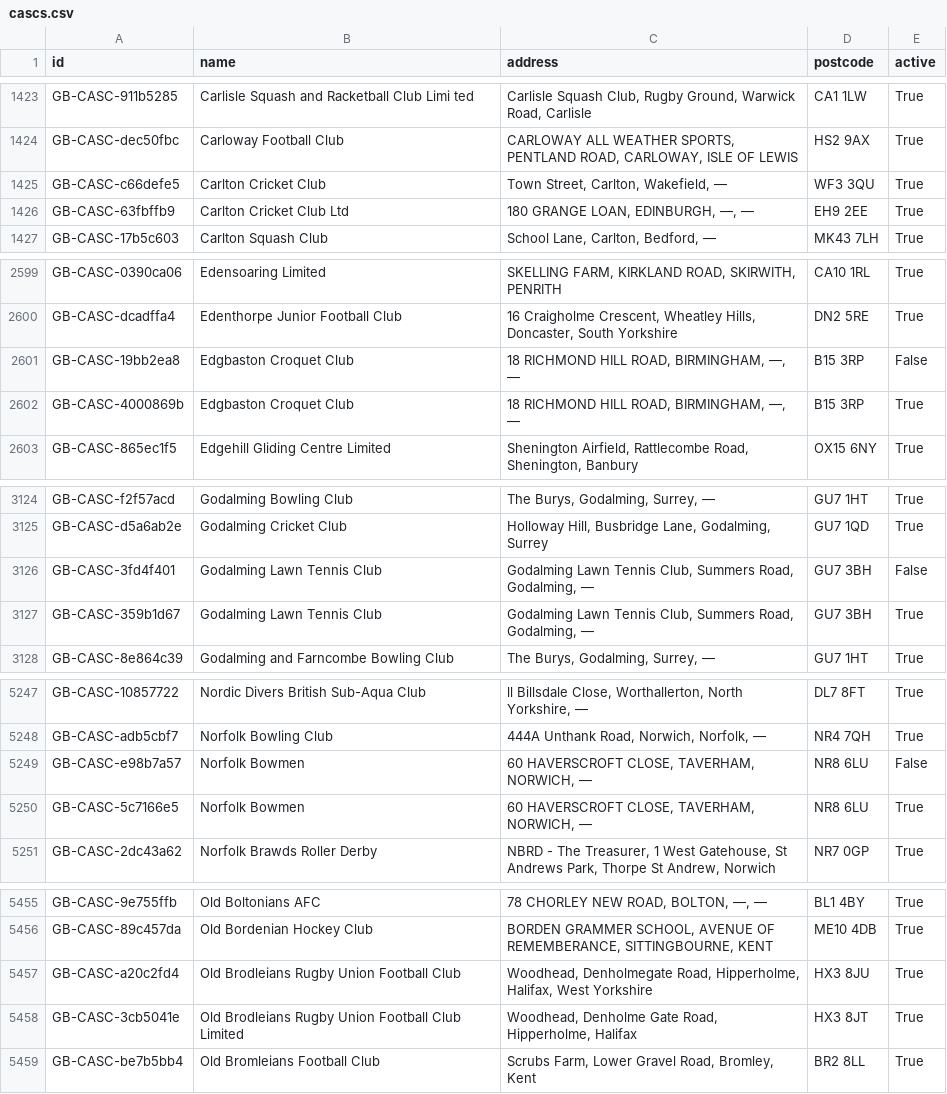
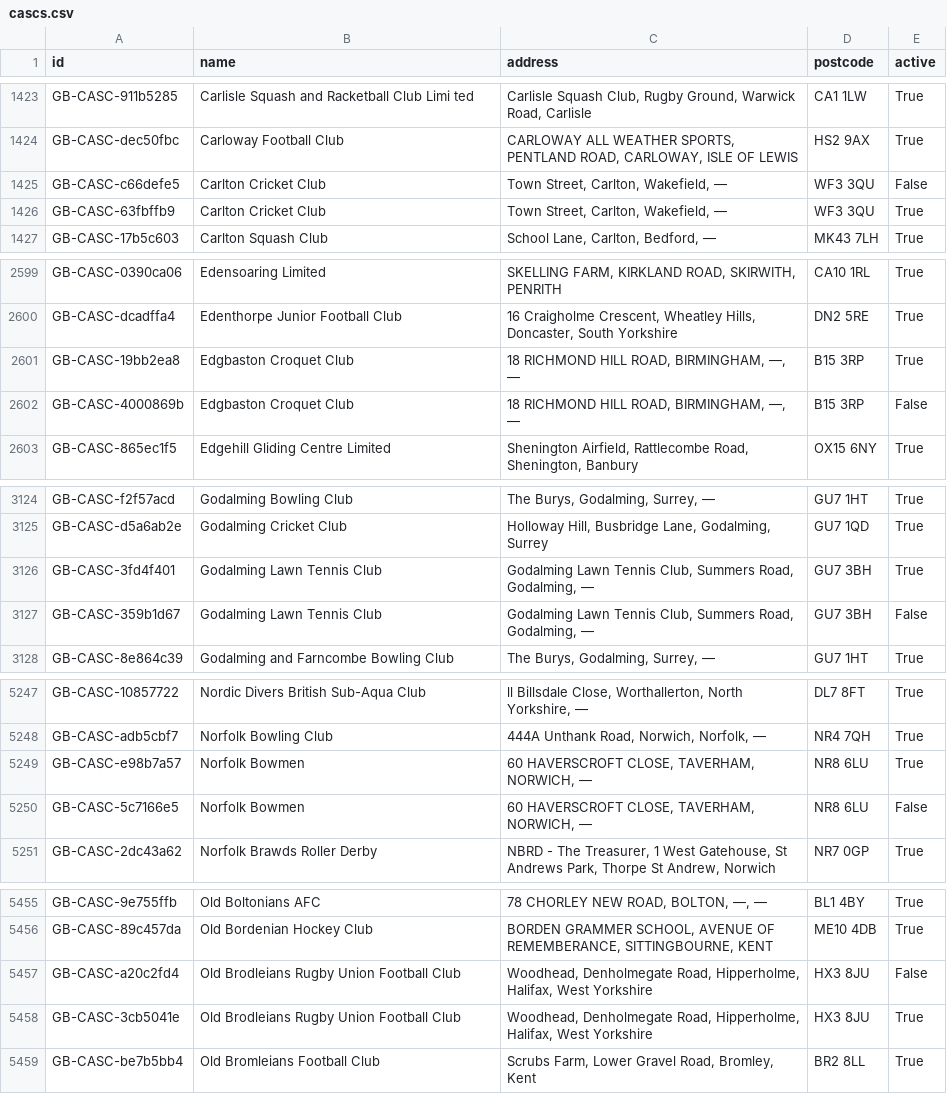
Before and after one commit to ThreeSixtyGiving/cascs, a CSV file: cascs.csv, drawn as a sheet; only a part is shown, gaps mark what is left out; the diff covers the shown part only.

```diff
--- a/cascs.csv
+++ b/cascs.csv
@@ -1424,4 +1424,4 @@ GB-CASC-911b5285,Carlisle Squash and Racketball Club Limi ted,"Carlisle Squash C
 GB-CASC-dec50fbc,Carloway Football Club,"CARLOWAY ALL WEATHER SPORTS, PENTLAND ROAD, CARLOWAY, ISLE OF LEWIS",HS2 9AX,True
-GB-CASC-c66defe5,Carlton Cricket Club,"Town Street, Carlton, Wakefield, —",WF3 3QU,True
-GB-CASC-63fbffb9,Carlton Cricket Club Ltd,"180 GRANGE LOAN, EDINBURGH, —, —",EH9 2EE,True
+GB-CASC-c66defe5,Carlton Cricket Club,"Town Street, Carlton, Wakefield, —",WF3 3QU,False
+GB-CASC-63fbffb9,Carlton Cricket Club,"Town Street, Carlton, Wakefield, —",WF3 3QU,True
 GB-CASC-17b5c603,Carlton Squash Club,"School Lane, Carlton, Bedford, —",MK43 7LH,True
@@ -2600,4 +2600,4 @@ GB-CASC-0390ca06,Edensoaring Limited,"SKELLING FARM, KIRKLAND ROAD, SKIRWITH, PE
 GB-CASC-dcadffa4,Edenthorpe Junior Football Club,"16 Craigholme Crescent, Wheatley Hills, Doncaster, South Yorkshire",DN2 5RE,True
-GB-CASC-19bb2ea8,Edgbaston Croquet Club,"18 RICHMOND HILL ROAD, BIRMINGHAM, —, —",B15 3RP,False
-GB-CASC-4000869b,Edgbaston Croquet Club,"18 RICHMOND HILL ROAD, BIRMINGHAM, —, —",B15 3RP,True
+GB-CASC-19bb2ea8,Edgbaston Croquet Club,"18 RICHMOND HILL ROAD, BIRMINGHAM, —, —",B15 3RP,True
+GB-CASC-4000869b,Edgbaston Croquet Club,"18 RICHMOND HILL ROAD, BIRMINGHAM, —, —",B15 3RP,False
 GB-CASC-865ec1f5,Edgehill Gliding Centre Limited,"Shenington Airfield, Rattlecombe Road, Shenington, Banbury",OX15 6NY,True
@@ -3125,4 +3125,4 @@ GB-CASC-f2f57acd,Godalming Bowling Club,"The Burys, Godalming, Surrey, —",GU7
 GB-CASC-d5a6ab2e,Godalming Cricket Club,"Holloway Hill, Busbridge Lane, Godalming, Surrey",GU7 1QD,True
-GB-CASC-3fd4f401,Godalming Lawn Tennis Club,"Godalming Lawn Tennis Club, Summers Road, Godalming, —",GU7 3BH,False
-GB-CASC-359b1d67,Godalming Lawn Tennis Club,"Godalming Lawn Tennis Club, Summers Road, Godalming, —",GU7 3BH,True
+GB-CASC-3fd4f401,Godalming Lawn Tennis Club,"Godalming Lawn Tennis Club, Summers Road, Godalming, —",GU7 3BH,True
+GB-CASC-359b1d67,Godalming Lawn Tennis Club,"Godalming Lawn Tennis Club, Summers Road, Godalming, —",GU7 3BH,False
 GB-CASC-8e864c39,Godalming and Farncombe Bowling Club,"The Burys, Godalming, Surrey, —",GU7 1HT,True
@@ -5248,4 +5248,4 @@ GB-CASC-10857722,Nordic Divers British Sub-Aqua Club,"ll Billsdale Close, Wortha
 GB-CASC-adb5cbf7,Norfolk Bowling Club,"444A Unthank Road, Norwich, Norfolk, —",NR4 7QH,True
-GB-CASC-e98b7a57,Norfolk Bowmen,"60 HAVERSCROFT CLOSE, TAVERHAM, NORWICH, —",NR8 6LU,False
-GB-CASC-5c7166e5,Norfolk Bowmen,"60 HAVERSCROFT CLOSE, TAVERHAM, NORWICH, —",NR8 6LU,True
+GB-CASC-e98b7a57,Norfolk Bowmen,"60 HAVERSCROFT CLOSE, TAVERHAM, NORWICH, —",NR8 6LU,True
+GB-CASC-5c7166e5,Norfolk Bowmen,"60 HAVERSCROFT CLOSE, TAVERHAM, NORWICH, —",NR8 6LU,False
 GB-CASC-2dc43a62,Norfolk Brawds Roller Derby,"NBRD - The Treasurer, 1 West Gatehouse, St Andrews Park, Thorpe St Andrew, Norwich",NR7 0GP,True
@@ -5456,4 +5456,4 @@ GB-CASC-9e755ffb,Old Boltonians AFC,"78 CHORLEY NEW ROAD, BOLTON, —, —",BL1
 GB-CASC-89c457da,Old Bordenian Hockey Club,"BORDEN GRAMMER SCHOOL, AVENUE OF REMEMBERANCE, SITTINGBOURNE, KENT",ME10 4DB,True
-GB-CASC-a20c2fd4,Old Brodleians Rugby Union Football Club,"Woodhead, Denholmegate Road, Hipperholme, Halifax,  West Yorkshire",HX3 8JU,True
-GB-CASC-3cb5041e,Old Brodleians Rugby Union Football Club  Limited,"Woodhead, Denholme Gate Road, Hipperholme, Halifax",HX3 8JT,True
+GB-CASC-a20c2fd4,Old Brodleians Rugby Union Football Club,"Woodhead, Denholmegate Road, Hipperholme, Halifax,  West Yorkshire",HX3 8JU,False
+GB-CASC-3cb5041e,Old Brodleians Rugby Union Football Club,"Woodhead, Denholmegate Road, Hipperholme, Halifax,  West Yorkshire",HX3 8JU,True
 GB-CASC-be7b5bb4,Old Bromleians Football Club,"Scrubs Farm, Lower Gravel Road, Bromley, Kent",BR2 8LL,True
```
Also changed, not shown: 5 edited cells elsewhere in this file, 1 other file.
